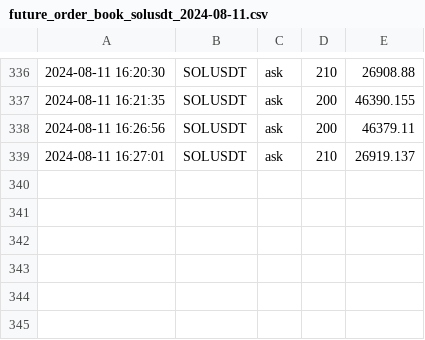
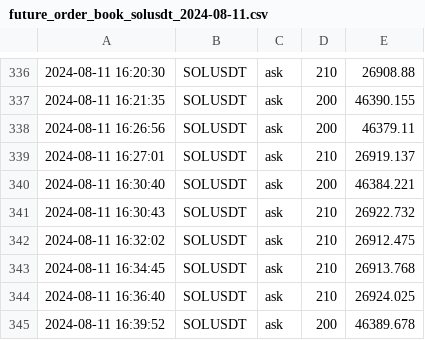
Before and after one commit to caotuanvu123/ob-btc-future, a CSV file: csv/spots/future_order_book_solusdt_2024-08-11.csv, drawn as a sheet; only a part is shown, gaps mark what is left out; the diff names each change by its address in the sheet, - before the commit and + after, or states it on an @@ line.

```diff
--- a/csv/spots/future_order_book_solusdt_2024-08-11.csv
+++ b/csv/spots/future_order_book_solusdt_2024-08-11.csv
+row 340: 2024-08-11 16:30:40 | SOLUSDT | ask | 200 | 46384.221
+row 341: 2024-08-11 16:30:43 | SOLUSDT | ask | 210 | 26922.732
+row 342: 2024-08-11 16:32:02 | SOLUSDT | ask | 210 | 26912.475
+row 343: 2024-08-11 16:34:45 | SOLUSDT | ask | 210 | 26913.768
+row 344: 2024-08-11 16:36:40 | SOLUSDT | ask | 210 | 26924.025
+row 345: 2024-08-11 16:39:52 | SOLUSDT | ask | 200 | 46389.678
```
Also changed, not shown: csv/spots/future_order_book_ethusdt_2024-08-11.csv, 1 other file.
